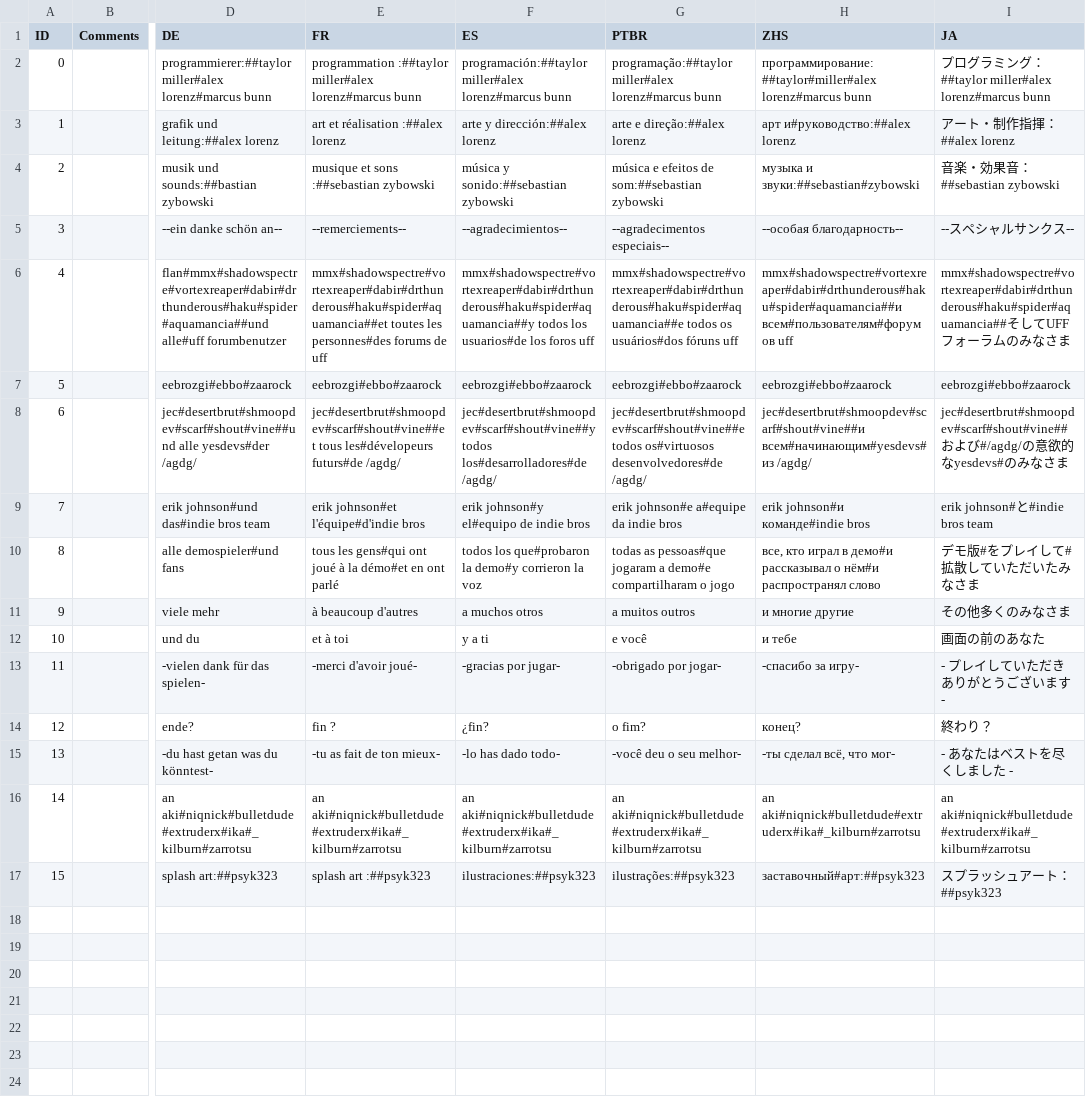
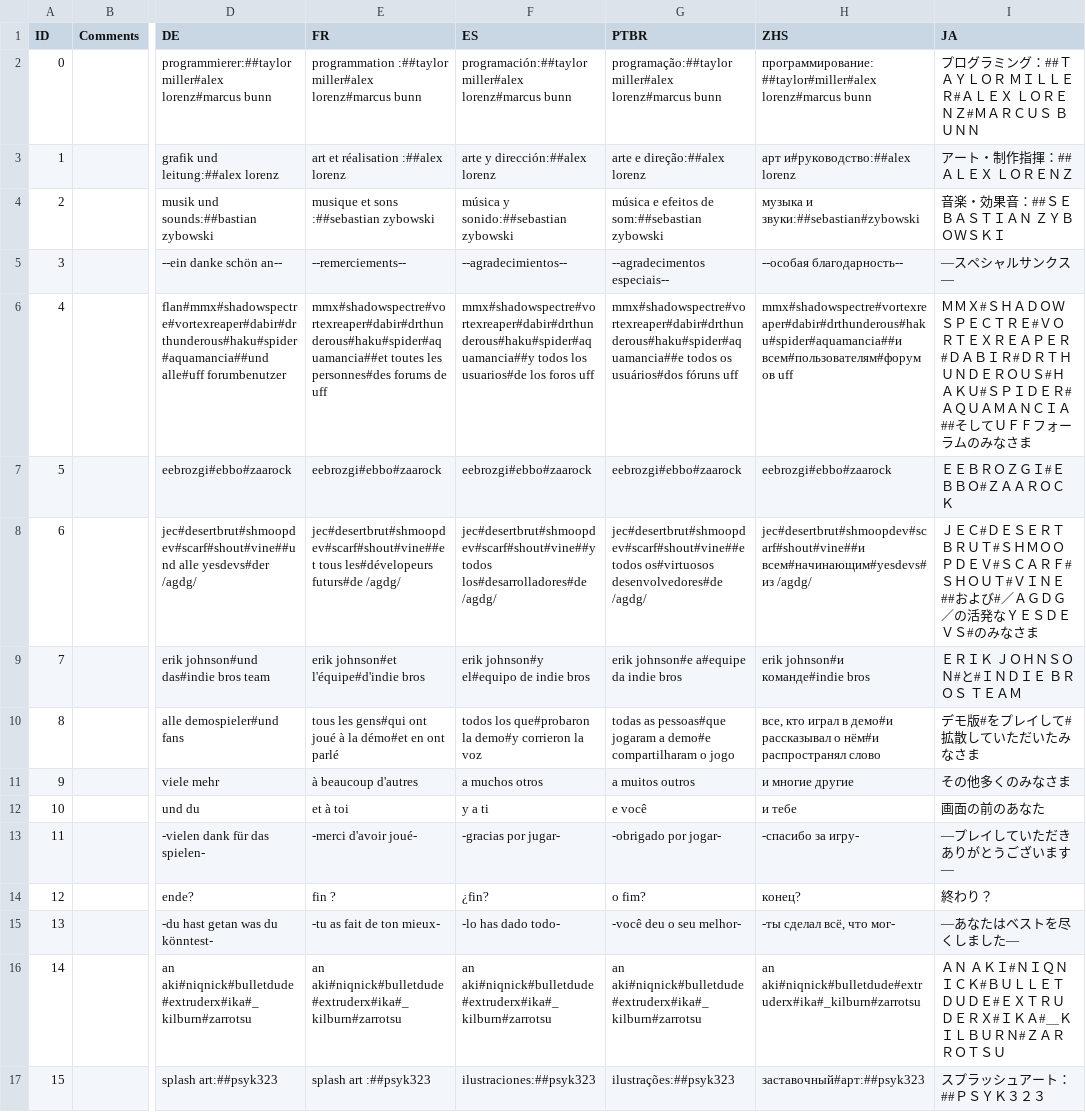
Before and after one commit to Sergaris/star-of-providence-ru, a CSV file: localization/credits.csv, drawn as a sheet; only a part is shown, gaps mark what is left out; the diff names each change by its address in the sheet, - before the commit and + after, or states it on an @@ line.

```diff
--- a/localization/credits.csv
+++ b/localization/credits.csv
-I2 (JA): …グ：##taylor miller#alex lorenz#marcus bunn
+I2 (JA): …グ：##ＴＡＹＬＯＲ ＭＩＬＬＥＲ#ＡＬＥＸ ＬＯＲＥＮＺ#ＭＡＲＣＵＳ ＢＵＮＮ
-I3 (JA): アート・制作指揮：##alex lorenz
+I3 (JA): アート・制作指揮：##ＡＬＥＸ ＬＯＲＥＮＺ
-I4 (JA): 音楽・効果音：##sebastian zybowski
+I4 (JA): 音楽・効果音：##ＳＥＢＡＳＴＩＡＮ ＺＹＢＯＷＳＫＩ
-I5 (JA): --スペシャルサンクス--
+I5 (JA): —スペシャルサンクス—
-I6 (JA): mmx#shadowspectre#vortexreaper#dabir#drthunderous#haku#spider#aquamancia##そしてUFFフォ…
+I6 (JA): ＭＭＸ#ＳＨＡＤＯＷＳＰＥＣＴＲＥ#ＶＯＲＴＥＸＲＥＡＰＥＲ#ＤＡＢＩＲ#ＤＲＴＨＵＮＤＥＲＯＵＳ#ＨＡＫＵ#ＳＰＩＤＥＲ#ＡＱＵＡＭＡＮＣＩＡ##そしてＵＦＦフォ…
-I7 (JA): eebrozgi#ebbo#zaarock
+I7 (JA): ＥＥＢＲＯＺＧＩ#ＥＢＢＯ#ＺＡＡＲＯＣＫ
-I8 (JA): jec#desertbrut#shmoopdev#scarf#shout#vine##および#/agdg/の意欲的なyesdevs#のみ…
+I8 (JA): ＪＥＣ#ＤＥＳＥＲＴＢＲＵＴ#ＳＨＭＯＯＰＤＥＶ#ＳＣＡＲＦ#ＳＨＯＵＴ#ＶＩＮＥ##および#／ＡＧＤＧ／の活発なＹＥＳＤＥＶＳ#のみ…
-I9 (JA): erik johnson#と#indie bros team
+I9 (JA): ＥＲＩＫ ＪＯＨＮＳＯＮ#と#ＩＮＤＩＥ ＢＲＯＳ ＴＥＡＭ
-I13 (JA): - プレイしていただきありがとうございます -
+I13 (JA): —プレイしていただきありがとうございます—
-I15 (JA): - あなたはベストを尽くしました -
+I15 (JA): —あなたはベストを尽くしました—
-I16 (JA): an aki#niqnick#bulletdude#extruderx#ika#_kilburn#zarrotsu
+I16 (JA): ＡＮ ＡＫＩ#ＮＩＱＮＩＣＫ#ＢＵＬＬＥＴＤＵＤＥ#ＥＸＴＲＵＤＥＲＸ#ＩＫＡ#＿ＫＩＬＢＵＲＮ#ＺＡＲＲＯＴＳＵ
-I17 (JA): スプラッシュアート：##psyk323
+I17 (JA): スプラッシュアート：##ＰＳＹＫ３２３
```
Also changed, not shown: localization/bestiary_entry.csv, localization/gossip_death.csv, 51 other files.
